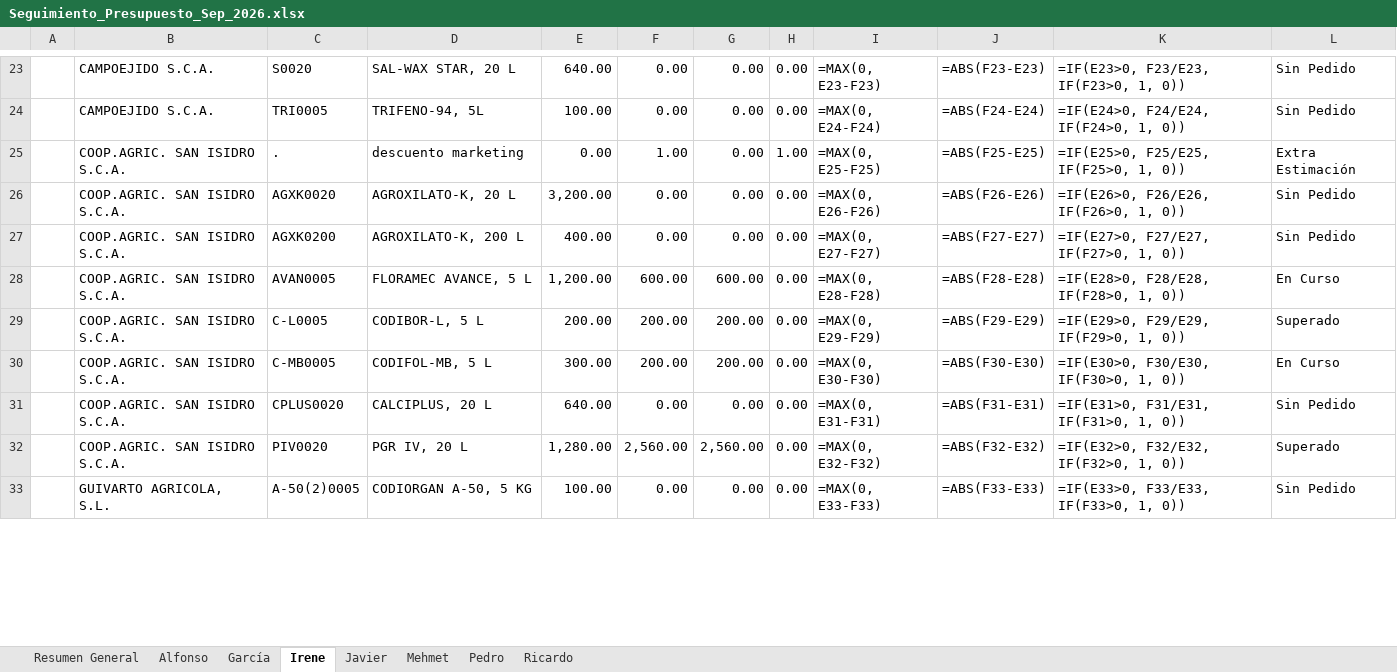
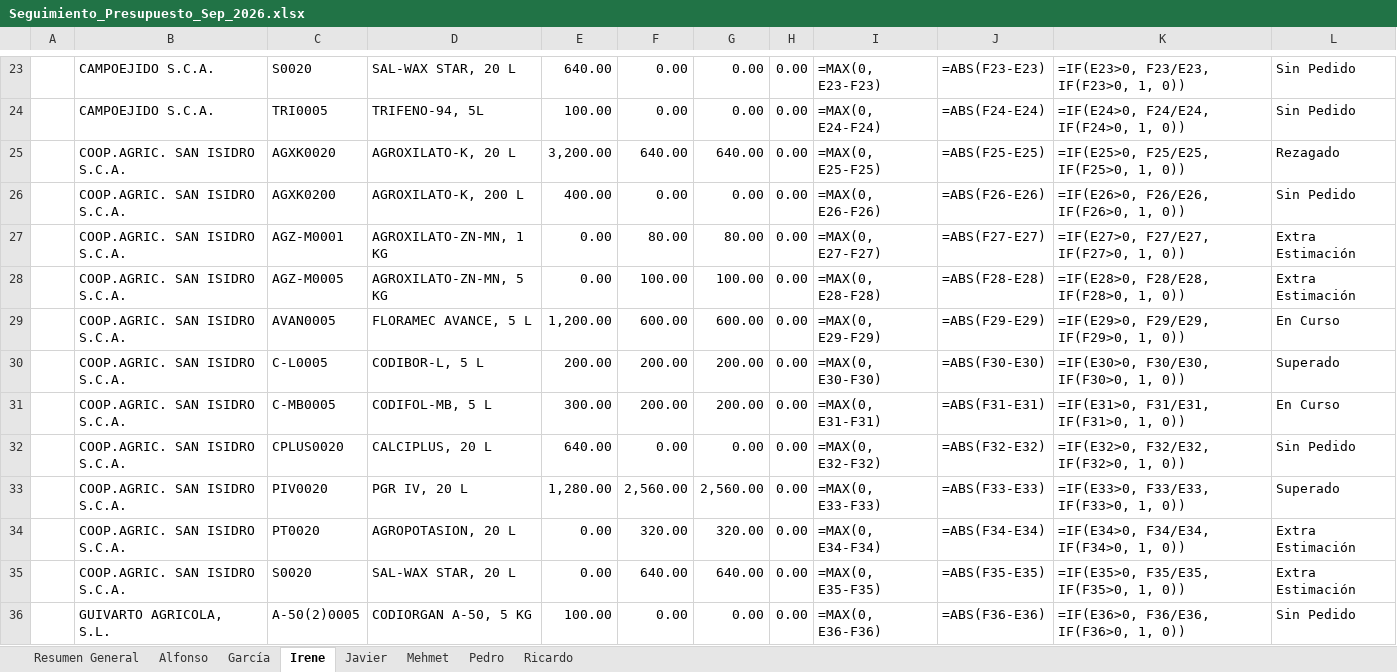
Before and after one commit to codiagrooscar/dashboard-presupuesto-2026, an Excel workbook: Seguimiento_Presupuesto_Sep_2026.xlsx, sheet Irene, drawn as a sheet; only a part is shown, gaps mark what is left out; values as stored, in another font and other column widths than the file's, no cell formats; formulas without a stored value are shown as written; removed rows and columns are numbered as before the commit, all else as after; the diff covers the shown part only; the diff names each change by its address in the sheet, - before the commit and + after, or states it on an @@ line.

Commit message:
Actualizacion diaria de pedidos y stock al 08.10.2026: 53.240 u pedidos en Octubre y 75.569 u pendientes en MRP

```diff
--- a/Seguimiento_Presupuesto_Sep_2026.xlsx (sheet Irene)
+++ b/Seguimiento_Presupuesto_Sep_2026.xlsx (sheet Irene)
-row 25:  | COOP.AGRIC. SAN ISIDRO S.C.A. | . | descuento marketing | 0.00 | 1.00 | 0.00 | 1.00 | =MAX(0, E25-F25) | =ABS(F25-E25) | =IF(E25>0, F25/E25, IF(F25>0, 1, 0)) | Extra Estimación
-F25: 0.00
+F25: 640.00
-G25: 0.00
+G25: 640.00
-I25: =MAX(0, E26-F26)
+I25: =MAX(0, E25-F25)
-J25: =ABS(F26-E26)
+J25: =ABS(F25-E25)
-K25: =IF(E26>0, F26/E26, IF(F26>0, 1, 0))
+K25: =IF(E25>0, F25/E25, IF(F25>0, 1, 0))
-L25: Sin Pedido
+L25: Rezagado
-I26: =MAX(0, E27-F27)
+I26: =MAX(0, E26-F26)
-J26: =ABS(F27-E27)
+J26: =ABS(F26-E26)
-K26: =IF(E27>0, F27/E27, IF(F27>0, 1, 0))
+K26: =IF(E26>0, F26/E26, IF(F26>0, 1, 0))
+row 27:  | COOP.AGRIC. SAN ISIDRO S.C.A. | AGZ-M0001 | AGROXILATO-ZN-MN, 1 KG | 0.00 | 80.00 | 80.00 | 0.00 | =MAX(0, E27-F27) | =ABS(F27-E27) | =IF(E27>0, F27/E27, IF(F27>0, 1, 0)) | Extra Estimación
+row 28:  | COOP.AGRIC. SAN ISIDRO S.C.A. | AGZ-M0005 | AGROXILATO-ZN-MN, 5 KG | 0.00 | 100.00 | 100.00 | 0.00 | =MAX(0, E28-F28) | =ABS(F28-E28) | =IF(E28>0, F28/E28, IF(F28>0, 1, 0)) | Extra Estimación
-I29: =MAX(0, E28-F28)
+I29: =MAX(0, E29-F29)
-J29: =ABS(F28-E28)
+J29: =ABS(F29-E29)
-K29: =IF(E28>0, F28/E28, IF(F28>0, 1, 0))
+K29: =IF(E29>0, F29/E29, IF(F29>0, 1, 0))
-I30: =MAX(0, E29-F29)
+I30: =MAX(0, E30-F30)
-J30: =ABS(F29-E29)
+J30: =ABS(F30-E30)
-K30: =IF(E29>0, F29/E29, IF(F29>0, 1, 0))
+K30: =IF(E30>0, F30/E30, IF(F30>0, 1, 0))
-I31: =MAX(0, E30-F30)
+I31: =MAX(0, E31-F31)
-J31: =ABS(F30-E30)
+J31: =ABS(F31-E31)
-K31: =IF(E30>0, F30/E30, IF(F30>0, 1, 0))
+K31: =IF(E31>0, F31/E31, IF(F31>0, 1, 0))
-I32: =MAX(0, E31-F31)
+I32: =MAX(0, E32-F32)
-J32: =ABS(F31-E31)
+J32: =ABS(F32-E32)
-K32: =IF(E31>0, F31/E31, IF(F31>0, 1, 0))
+K32: =IF(E32>0, F32/E32, IF(F32>0, 1, 0))
-I33: =MAX(0, E32-F32)
+I33: =MAX(0, E33-F33)
-J33: =ABS(F32-E32)
+J33: =ABS(F33-E33)
-K33: =IF(E32>0, F32/E32, IF(F32>0, 1, 0))
+K33: =IF(E33>0, F33/E33, IF(F33>0, 1, 0))
+row 34:  | COOP.AGRIC. SAN ISIDRO S.C.A. | PT0020 | AGROPOTASION, 20 L | 0.00 | 320.00 | 320.00 | 0.00 | =MAX(0, E34-F34) | =ABS(F34-E34) | =IF(E34>0, F34/E34, IF(F34>0, 1, 0)) | Extra Estimación
+row 35:  | COOP.AGRIC. SAN ISIDRO S.C.A. | S0020 | SAL-WAX STAR, 20 L | 0.00 | 640.00 | 640.00 | 0.00 | =MAX(0, E35-F35) | =ABS(F35-E35) | =IF(E35>0, F35/E35, IF(F35>0, 1, 0)) | Extra Estimación
-I36: =MAX(0, E33-F33)
+I36: =MAX(0, E36-F36)
-J36: =ABS(F33-E33)
+J36: =ABS(F36-E36)
-K36: =IF(E33>0, F33/E33, IF(F33>0, 1, 0))
+K36: =IF(E36>0, F36/E36, IF(F36>0, 1, 0))
```
Also changed, not shown: 1 added row, 1 removed row and 34 edited cells elsewhere in this sheet, sheet Javier, sheet Alfonso, sheet Resumen General, sheet Ricardo, sheet Mehmet, sheet Pedro, 1 more sheet, cell formats, Orden_Fabricacion_MRP_Codiagro.xlsx, web_dashboard/Orden_Fabricacion_MRP_Codiagro.xlsx, 11 other files.
